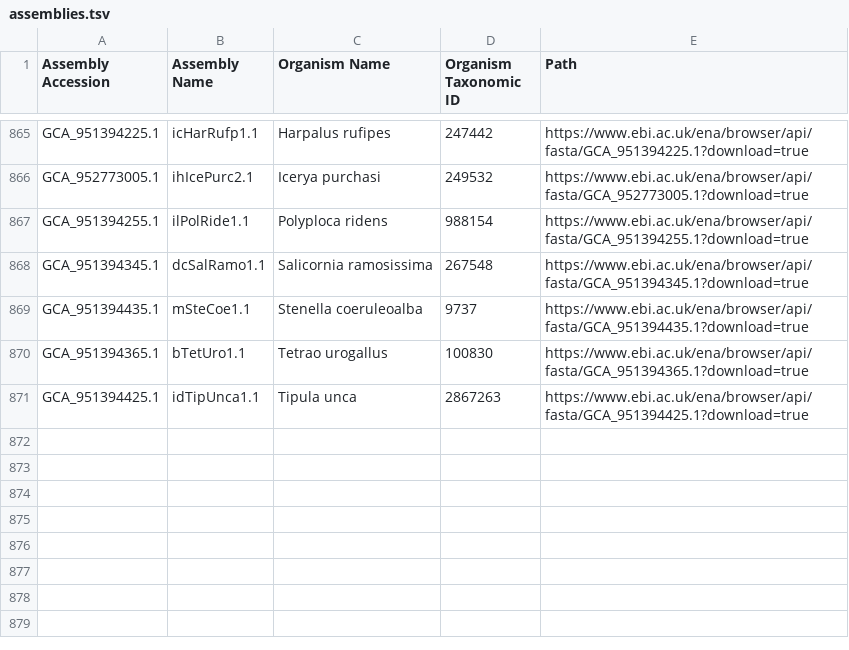
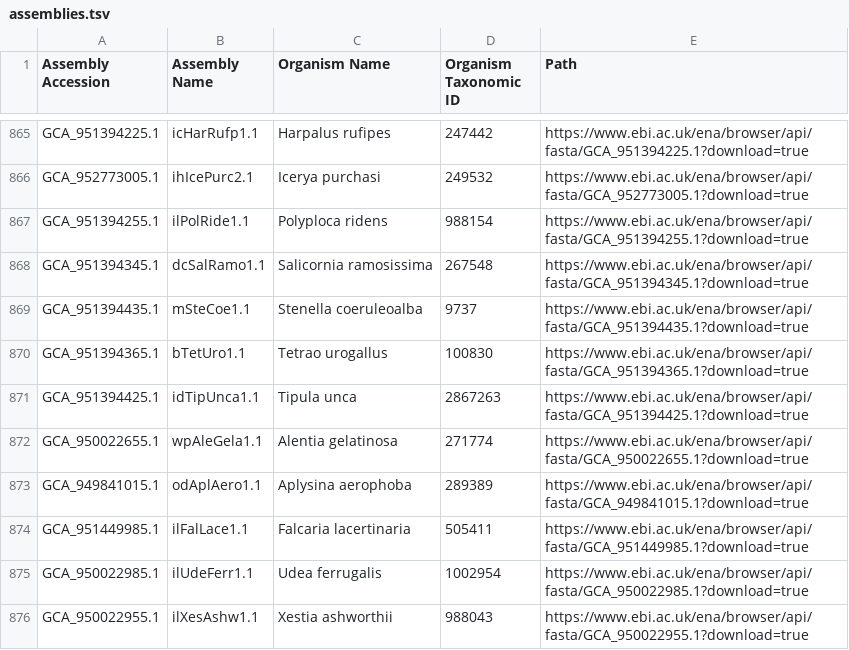
Before and after one commit to guigolab/bioproject-genome-tracker, a TSV file: matrices/assemblies.tsv, drawn as a sheet; only a part is shown, gaps mark what is left out.

```diff
--- a/matrices/assemblies.tsv
+++ b/matrices/assemblies.tsv
@@ -871 +871,6 @@ GCA_951394365.1	bTetUro1.1	Tetrao urogallus	100830	https://www.ebi.ac.uk/ena/bro
 GCA_951394425.1	idTipUnca1.1	Tipula unca	2867263	https://www.ebi.ac.uk/ena/browser/api/fasta/GCA_951394425.1?download=true
+GCA_950022655.1	wpAleGela1.1	Alentia gelatinosa	271774	https://www.ebi.ac.uk/ena/browser/api/fasta/GCA_950022655.1?download=true
+GCA_949841015.1	odAplAero1.1	Aplysina aerophoba	289389	https://www.ebi.ac.uk/ena/browser/api/fasta/GCA_949841015.1?download=true
+GCA_951449985.1	ilFalLace1.1	Falcaria lacertinaria	505411	https://www.ebi.ac.uk/ena/browser/api/fasta/GCA_951449985.1?download=true
+GCA_950022985.1	ilUdeFerr1.1	Udea ferrugalis	1002954	https://www.ebi.ac.uk/ena/browser/api/fasta/GCA_950022985.1?download=true
+GCA_950022955.1	ilXesAshw1.1	Xestia ashworthii	988043	https://www.ebi.ac.uk/ena/browser/api/fasta/GCA_950022955.1?download=true
```
